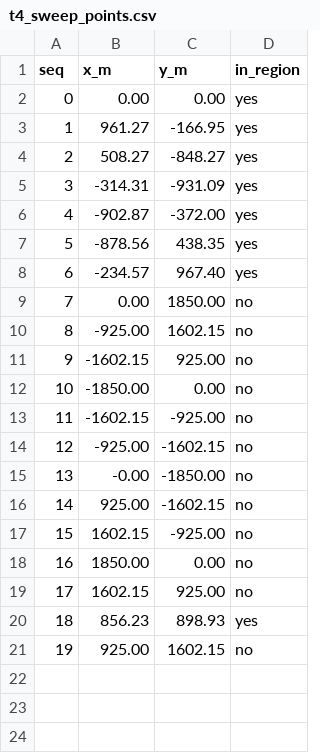
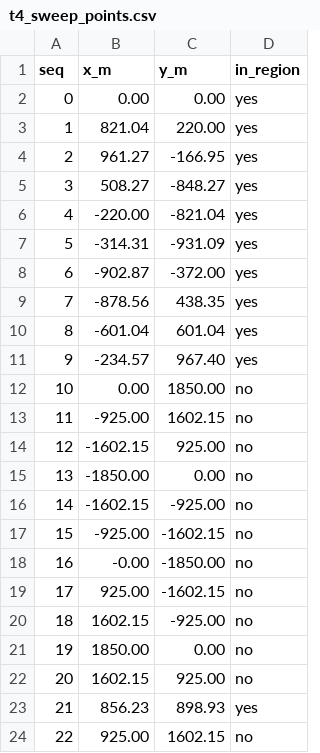
Before and after one commit to LittleFishStars/cumcm-2026-robot-dog, a CSV file: results/t4/t4_sweep_points.csv, drawn as a sheet; addresses are those after the commit; the diff names each change by its address in the sheet, - before the commit and + after, or states it on an @@ line.

```diff
--- a/results/t4/t4_sweep_points.csv
+++ b/results/t4/t4_sweep_points.csv
+row 3: 1 | 821.04 | 220.00 | yes
@@ column A (seq) renumbered from row 4 down @@
+row 6: 4 | -220.00 | -821.04 | yes
+row 10: 8 | -601.04 | 601.04 | yes
```
Also changed, not shown: results/t4/trajectory/ep20_seed19.csv, 45 other files.
